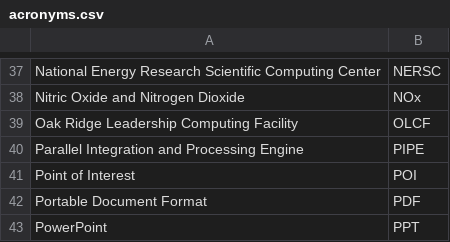
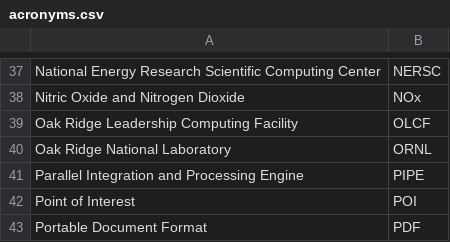
Before and after one commit to jhwohlgemuth/acorn, a CSV file: crates/acorn-lib/assets/constants/acronyms.csv, drawn as a sheet; only a part is shown, gaps mark what is left out; the shorter side is filled out with more unchanged rows; the diff names each change by its address in the sheet, - before the commit and + after, or states it on an @@ line.

```diff
--- a/crates/acorn-lib/assets/constants/acronyms.csv
+++ b/crates/acorn-lib/assets/constants/acronyms.csv
+row 40: Oak Ridge National Laboratory | ORNL
```
Also changed, not shown: 17 other files.
